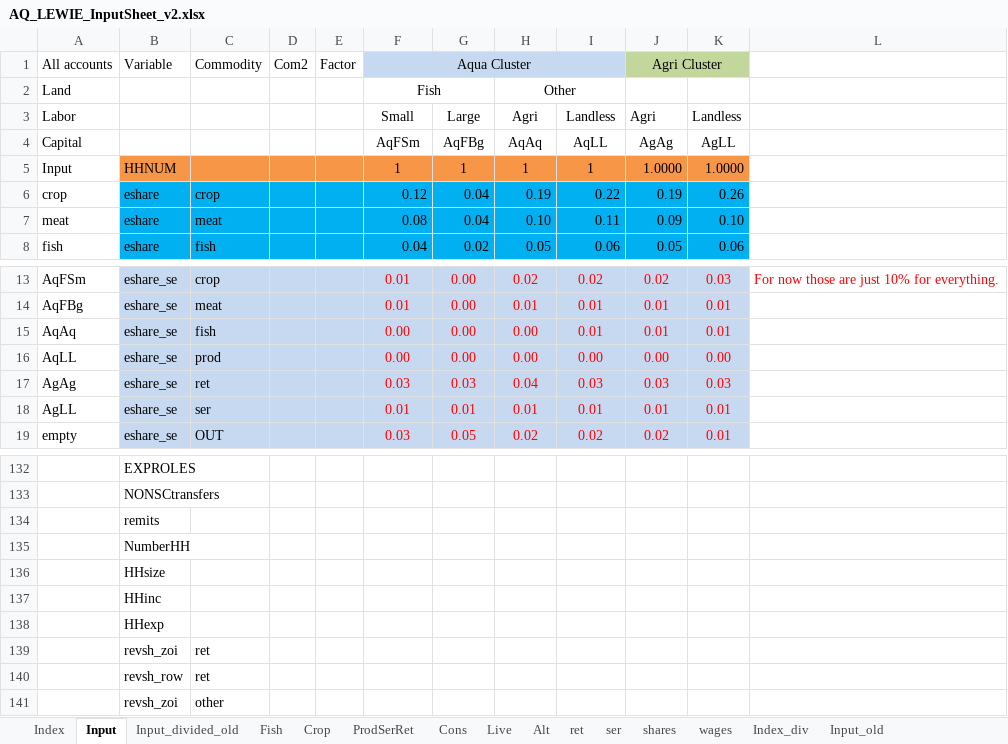
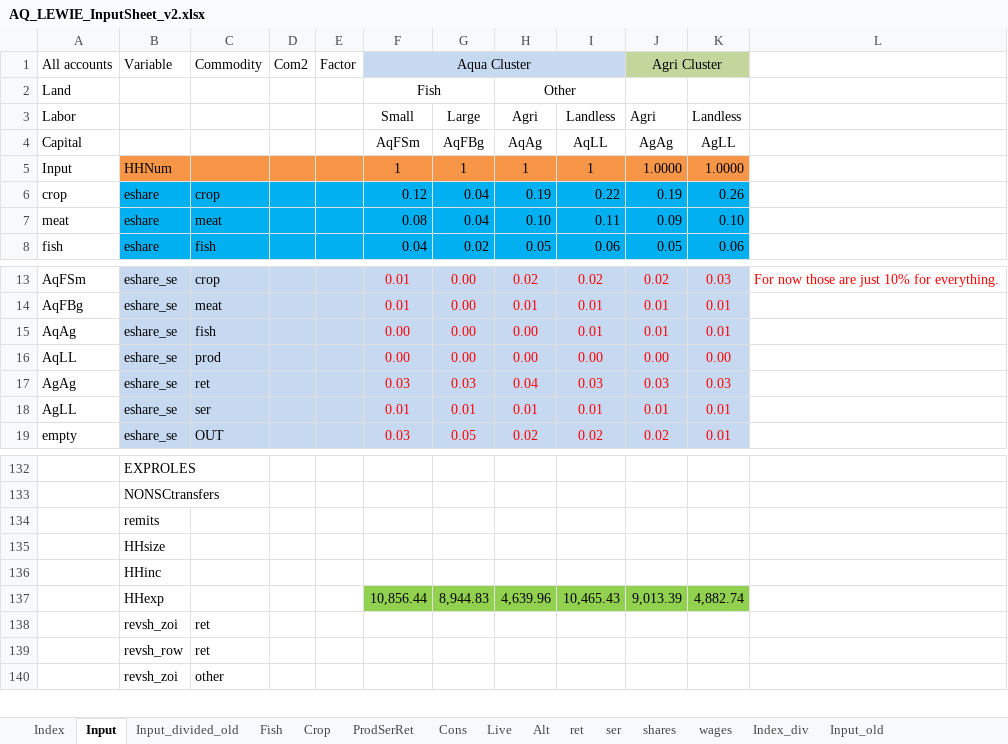
Before and after one commit to mfilipski/AquaLEWIE_github, an Excel workbook: GAMS/AQ_LEWIE_InputSheet_v2.xlsx, sheet Input, drawn as a sheet; only a part is shown, gaps mark what is left out; values as stored, in another font and other column widths than the file's, no borders; removed rows and columns are numbered as before the commit, all else as after; the diff names each change by its address in the sheet, - before the commit and + after, or states it on an @@ line.

```diff
--- a/GAMS/AQ_LEWIE_InputSheet_v2.xlsx (sheet Input)
+++ b/GAMS/AQ_LEWIE_InputSheet_v2.xlsx (sheet Input)
-H4: AqAq
+H4: AqAg
-B5 (Variable): HHNUM
+B5 (Variable): HHNum
-A15 (All accounts): AqAq
+A15 (All accounts): AqAg
-row 135:  | NumberHH
-row 138:  | HHexp
+row 137:  | HHexp |  |  |  | 10,856.44 | 8,944.83 | 4,639.96 | 10,465.43 | 9,013.39 | 4,882.74
```
Also changed, not shown: 8 other files.
